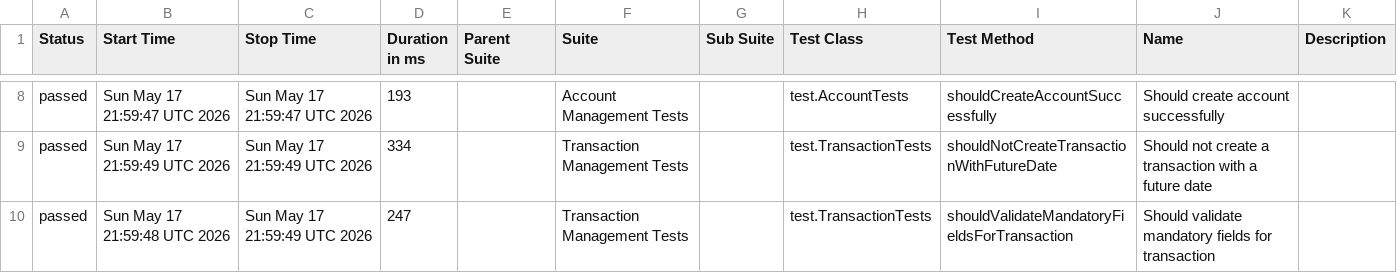
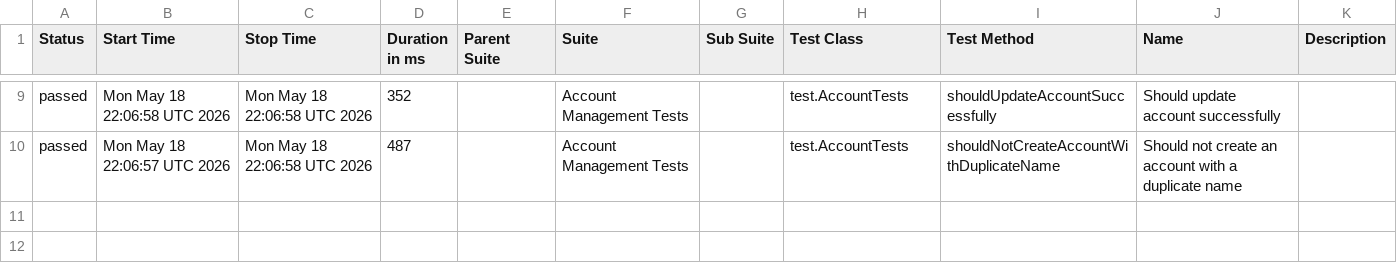
Before and after one commit to JosinaldoGJunior/java-automation-api, a CSV file: data/suites.csv, drawn as a sheet; only a part is shown, gaps mark what is left out; the diff covers the shown part only.

```diff
--- a/data/suites.csv
+++ b/data/suites.csv
@@ -8,3 +9,2 @@
-"passed","Sun May 17 21:59:47 UTC 2026","Sun May 17 21:59:47 UTC 2026","193","","Account Management Tests","","test.AccountTests","shouldCreateAccountSuccessfully","Should create account successfully",""
-"passed","Sun May 17 21:59:49 UTC 2026","Sun May 17 21:59:49 UTC 2026","334","","Transaction Management Tests","","test.TransactionTests","shouldNotCreateTransactionWithFutureDate","Should not create a transaction with a future date",""
-"passed","Sun May 17 21:59:48 UTC 2026","Sun May 17 21:59:49 UTC 2026","247","","Transaction Management Tests","","test.TransactionTests","shouldValidateMandatoryFieldsForTransaction","Should validate mandatory fields for transaction",""
+"passed","Mon May 18 22:06:58 UTC 2026","Mon May 18 22:06:58 UTC 2026","352","","Account Management Tests","","test.AccountTests","shouldUpdateAccountSuccessfully","Should update account successfully",""
+"passed","Mon May 18 22:06:57 UTC 2026","Mon May 18 22:06:58 UTC 2026","487","","Account Management Tests","","test.AccountTests","shouldNotCreateAccountWithDuplicateName","Should not create an account with a duplicate name",""
```
Also changed, not shown: 2 added rows, 1 removed row and 25 edited cells elsewhere in this file, 31 other files.
